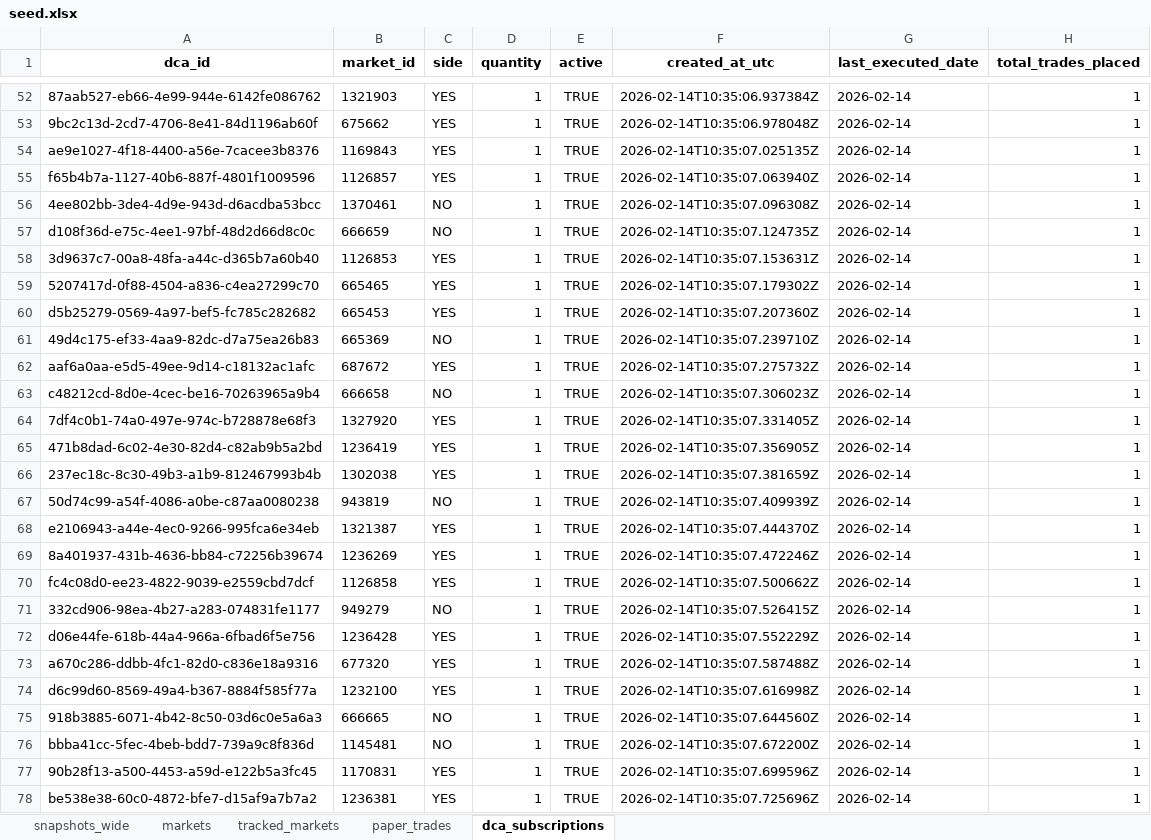
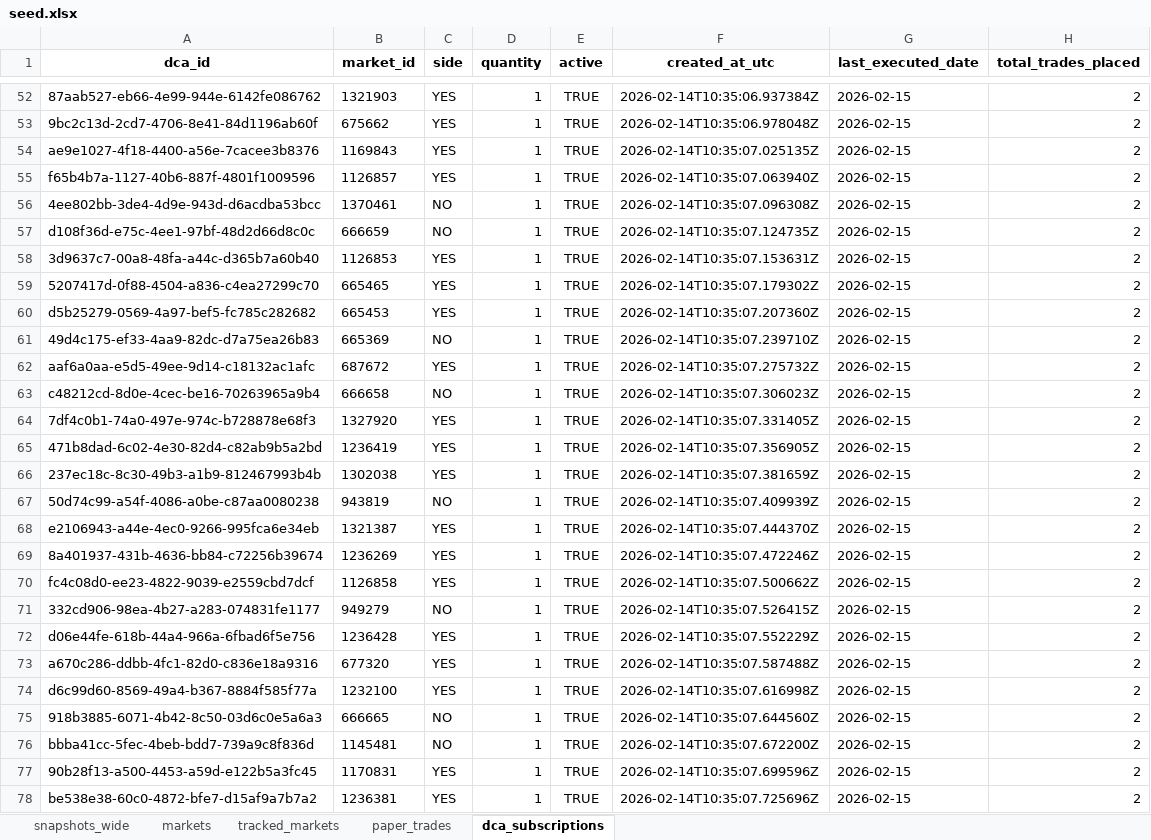
Before and after one commit to NoahJunge/polymarkettracker, an Excel workbook: backend/seed_data/seed.xlsx, sheet dca_subscriptions, drawn as a sheet; only a part is shown, gaps mark what is left out; values as stored, in another font and other column widths than the file's, no borders; the diff covers the shown part only; the diff names each change by its address in the sheet, - before the commit and + after, or states it on an @@ line.

```diff
--- a/backend/seed_data/seed.xlsx (sheet dca_subscriptions)
+++ b/backend/seed_data/seed.xlsx (sheet dca_subscriptions)
-G52:G78 (last_executed_date): 2026-02-14
+G52:G78 (last_executed_date): 2026-02-15
-H52:H78 (total_trades_placed): 1
+H52:H78 (total_trades_placed): 2
```
Also changed, not shown: 4 added rows, 4 removed rows and 282 edited cells elsewhere in this sheet, sheet snapshots_wide, sheet markets, sheet paper_trades, 4 other files.
